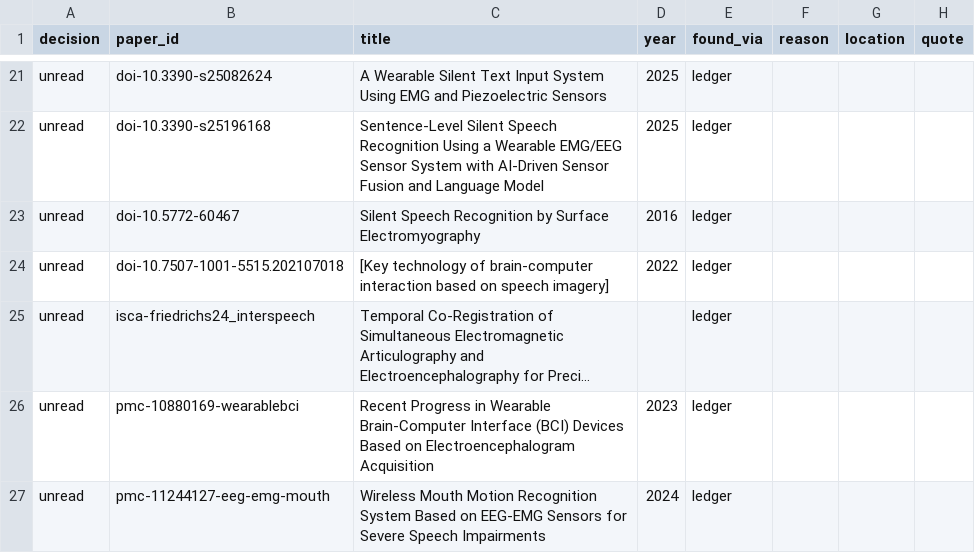
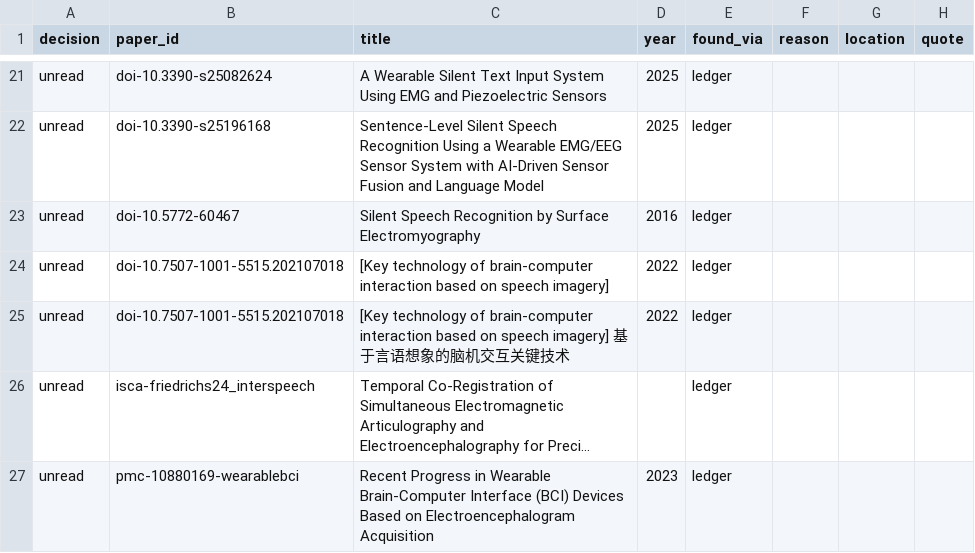
Before and after one commit to supernaiter/silent-speech-review, a CSV file: components/M13/wearable-speech-sensor-on-device-inference.csv, drawn as a sheet; only a part is shown, gaps mark what is left out; the shorter side is filled out with more unchanged rows; long unchanged cells end in …; the diff names each change by its address in the sheet, - before the commit and + after, or states it on an @@ line.

```diff
--- a/components/M13/wearable-speech-sensor-on-device-inference.csv
+++ b/components/M13/wearable-speech-sensor-on-device-inference.csv
+row 25: unread | doi-10.7507-1001-5515.202107018 | [Key technology of brain-computer interaction based on speech imagery] 基于言语想象的脑机交互关键技术 | 2022 | ledger
```
Also changed, not shown: data/papers.csv, 39 other files.
